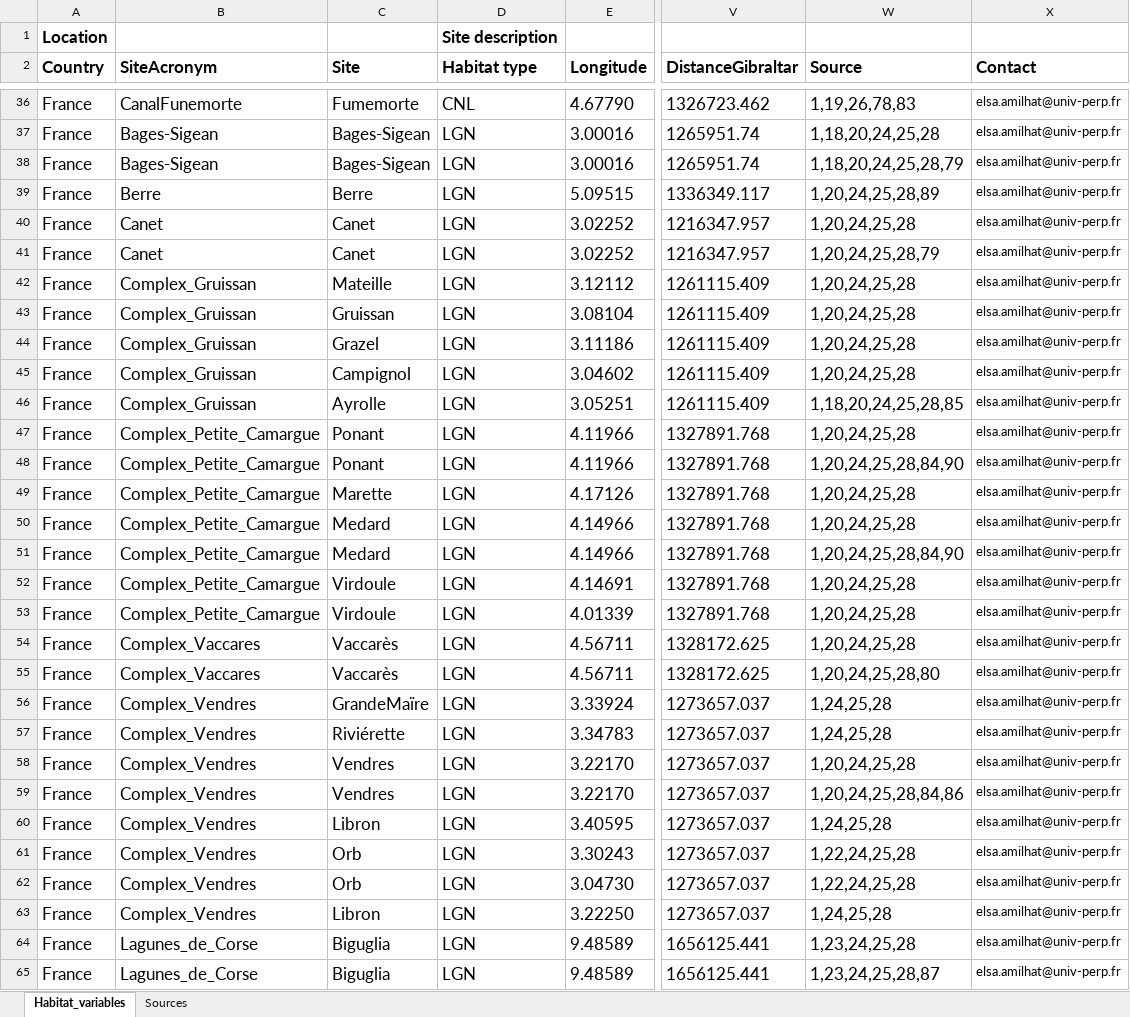
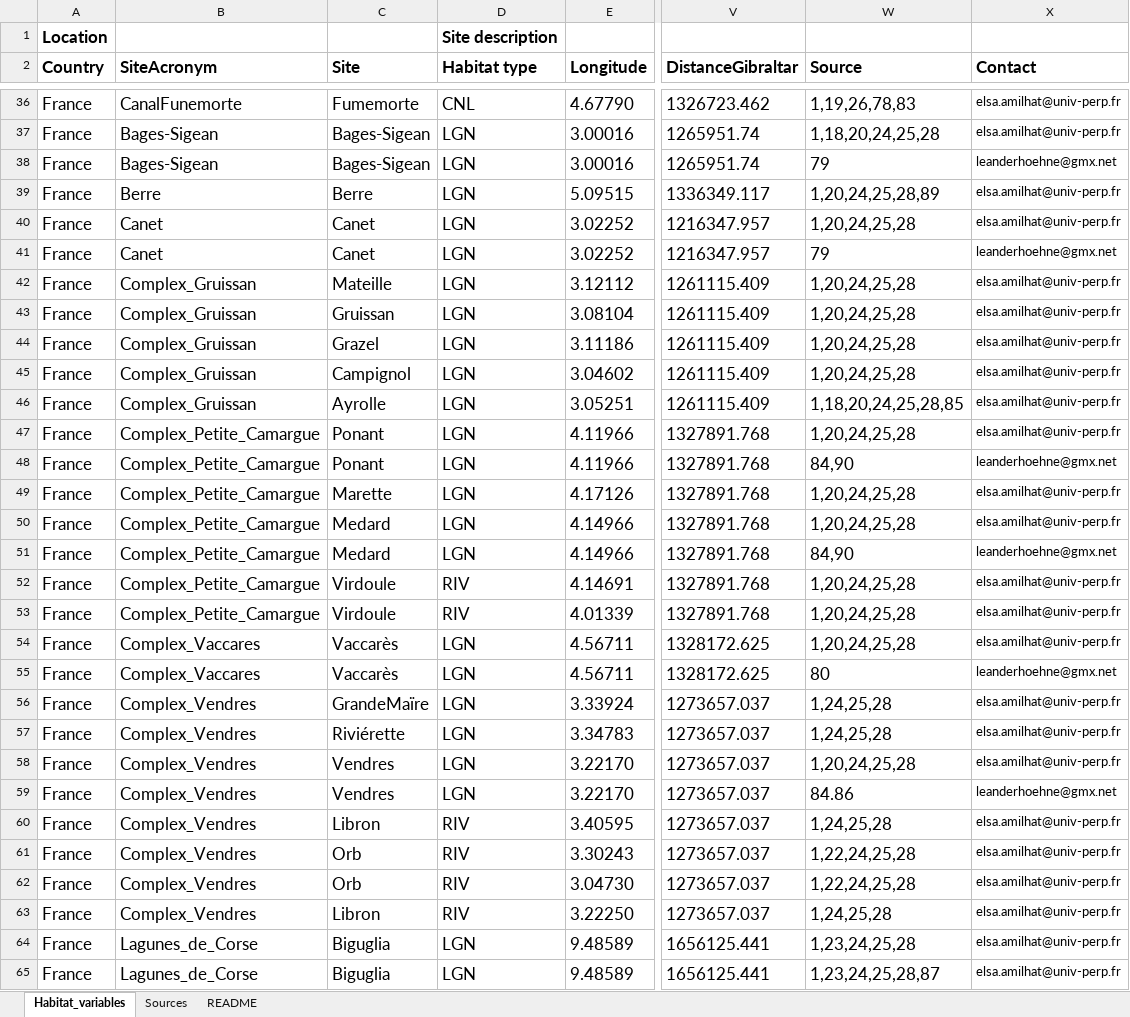
Before and after one commit to LeanderHoehne/MedEel-LHTs, an Excel workbook: Input/Habitat.xlsx, sheet Habitat_variables, drawn as a sheet; only a part is shown, gaps mark what is left out; values as stored, in another font and other column widths than the file's, no borders; the diff covers the shown part only; the diff names each change by its address in the sheet, - before the commit and + after, or states it on an @@ line.

Commit message:
Updated main script and multivariate Bayesian model script to use observed ages only. Sources in Habitat input table updated. Sex ratio map plot revised.

```diff
--- a/Input/Habitat.xlsx (sheet Habitat_variables)
+++ b/Input/Habitat.xlsx (sheet Habitat_variables)
+sheet tab: README
-W38 (Source): 1,18,20,24,25,28,79
+W38 (Source): 79
-X38 (Contact): elsa.amilhat@univ-perp.fr
+X38 (Contact): leanderhoehne@gmx.net
-W41 (Source): 1,20,24,25,28,79
+W41 (Source): 79
-X41 (Contact): elsa.amilhat@univ-perp.fr
+X41 (Contact): leanderhoehne@gmx.net
-W48 (Source): 1,20,24,25,28,84,90
+W48 (Source): 84,90
-X48 (Contact): elsa.amilhat@univ-perp.fr
+X48 (Contact): leanderhoehne@gmx.net
-W51 (Source): 1,20,24,25,28,84,90
+W51 (Source): 84,90
-X51 (Contact): elsa.amilhat@univ-perp.fr
+X51 (Contact): leanderhoehne@gmx.net
-D52:D53 (Habitat type): LGN
+D52:D53 (Habitat type): RIV
-W55 (Source): 1,20,24,25,28,80
+W55 (Source): 80
-X55 (Contact): elsa.amilhat@univ-perp.fr
+X55 (Contact): leanderhoehne@gmx.net
-W59 (Source): 1,20,24,25,28,84,86
+W59 (Source): 84.86
-X59 (Contact): elsa.amilhat@univ-perp.fr
+X59 (Contact): leanderhoehne@gmx.net
-D60:D63 (Habitat type): LGN
+D60:D63 (Habitat type): RIV
```
Also changed, not shown: 6 edited cells elsewhere in this sheet, sheet Sources, 8 other files.
